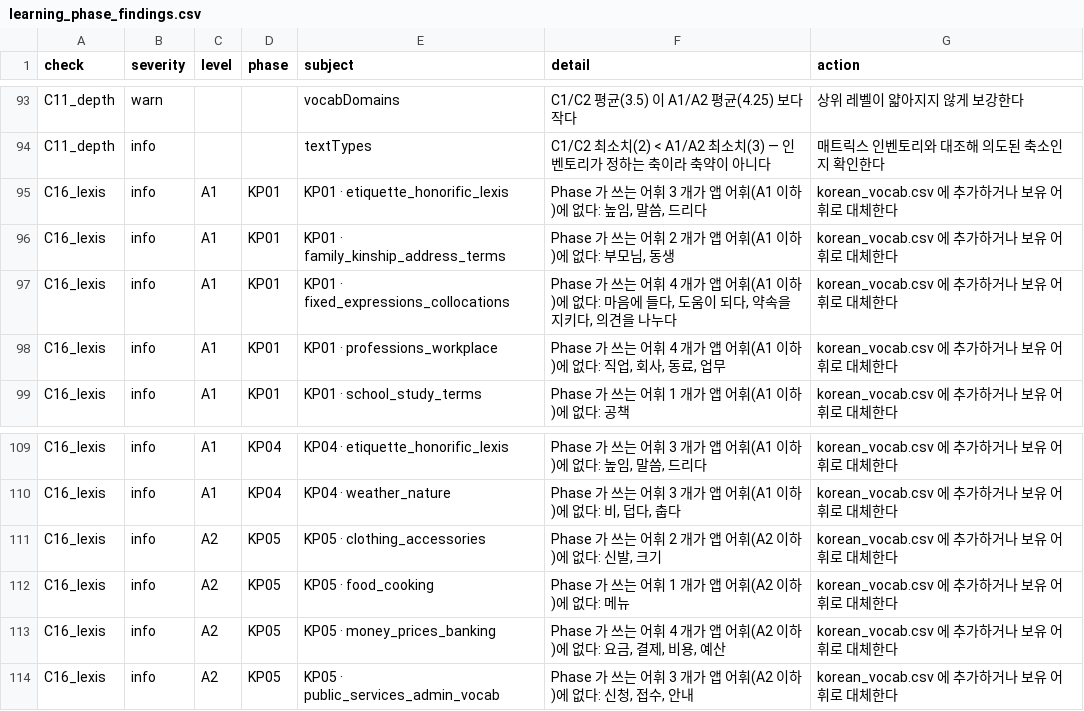
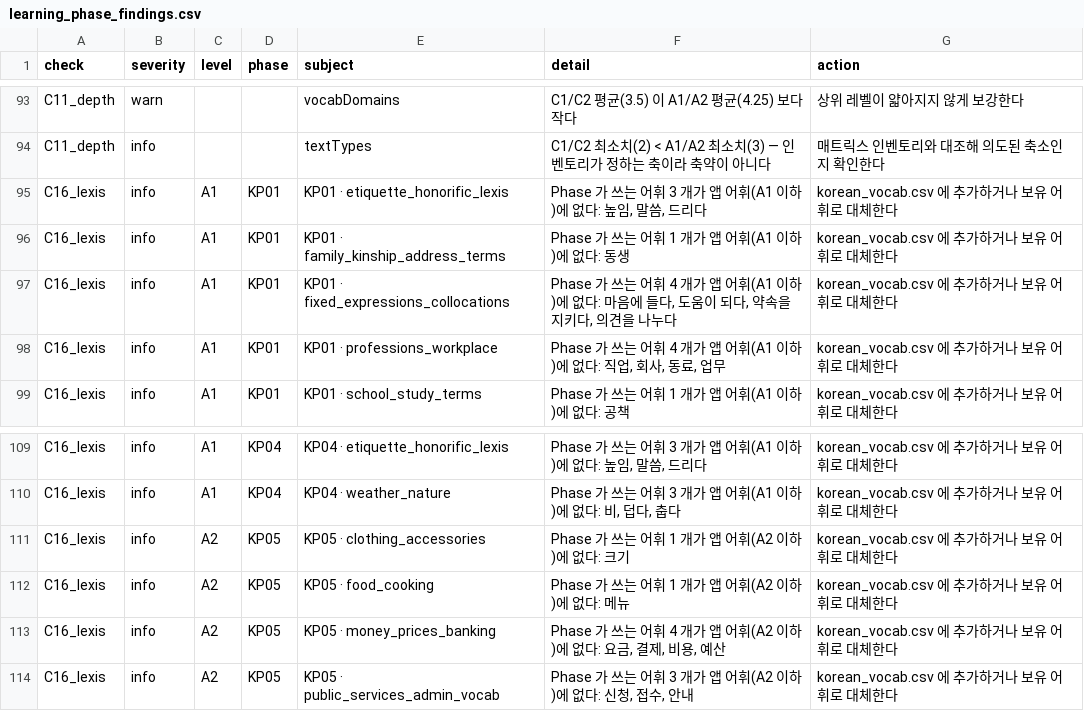
Before and after one commit to Sujin-Arin-DataWorld/ko_lernen_app, a CSV file: tool/learning_phase_findings.csv, drawn as a sheet; only a part is shown, gaps mark what is left out.

```diff
--- a/tool/learning_phase_findings.csv
+++ b/tool/learning_phase_findings.csv
@@ -95,3 +95,3 @@ C11_depth,info,,,textTypes,C1/C2 최소치(2) < A1/A2 최소치(3) — 인벤토
 C16_lexis,info,A1,KP01,KP01 · etiquette_honorific_lexis,"Phase 가 쓰는 어휘 3 개가 앱 어휘(A1 이하)에 없다: 높임, 말씀, 드리다",korean_vocab.csv 에 추가하거나 보유 어휘로 대체한다
-C16_lexis,info,A1,KP01,KP01 · family_kinship_address_terms,"Phase 가 쓰는 어휘 2 개가 앱 어휘(A1 이하)에 없다: 부모님, 동생",korean_vocab.csv 에 추가하거나 보유 어휘로 대체한다
+C16_lexis,info,A1,KP01,KP01 · family_kinship_address_terms,Phase 가 쓰는 어휘 1 개가 앱 어휘(A1 이하)에 없다: 동생,korean_vocab.csv 에 추가하거나 보유 어휘로 대체한다
 C16_lexis,info,A1,KP01,KP01 · fixed_expressions_collocations,"Phase 가 쓰는 어휘 4 개가 앱 어휘(A1 이하)에 없다: 마음에 들다, 도움이 되다, 약속을 지키다, 의견을 나누다",korean_vocab.csv 에 추가하거나 보유 어휘로 대체한다
@@ -110,3 +110,3 @@ C16_lexis,info,A1,KP04,KP04 · etiquette_honorific_lexis,"Phase 가 쓰는 어
 C16_lexis,info,A1,KP04,KP04 · weather_nature,"Phase 가 쓰는 어휘 3 개가 앱 어휘(A1 이하)에 없다: 비, 덥다, 춥다",korean_vocab.csv 에 추가하거나 보유 어휘로 대체한다
-C16_lexis,info,A2,KP05,KP05 · clothing_accessories,"Phase 가 쓰는 어휘 2 개가 앱 어휘(A2 이하)에 없다: 신발, 크기",korean_vocab.csv 에 추가하거나 보유 어휘로 대체한다
+C16_lexis,info,A2,KP05,KP05 · clothing_accessories,Phase 가 쓰는 어휘 1 개가 앱 어휘(A2 이하)에 없다: 크기,korean_vocab.csv 에 추가하거나 보유 어휘로 대체한다
 C16_lexis,info,A2,KP05,KP05 · food_cooking,Phase 가 쓰는 어휘 1 개가 앱 어휘(A2 이하)에 없다: 메뉴,korean_vocab.csv 에 추가하거나 보유 어휘로 대체한다
```
Also changed, not shown: tool/content_level_suspects.csv, tools/content_factory/drafts/batch_25_a1_rows.csv, 34 other files.
